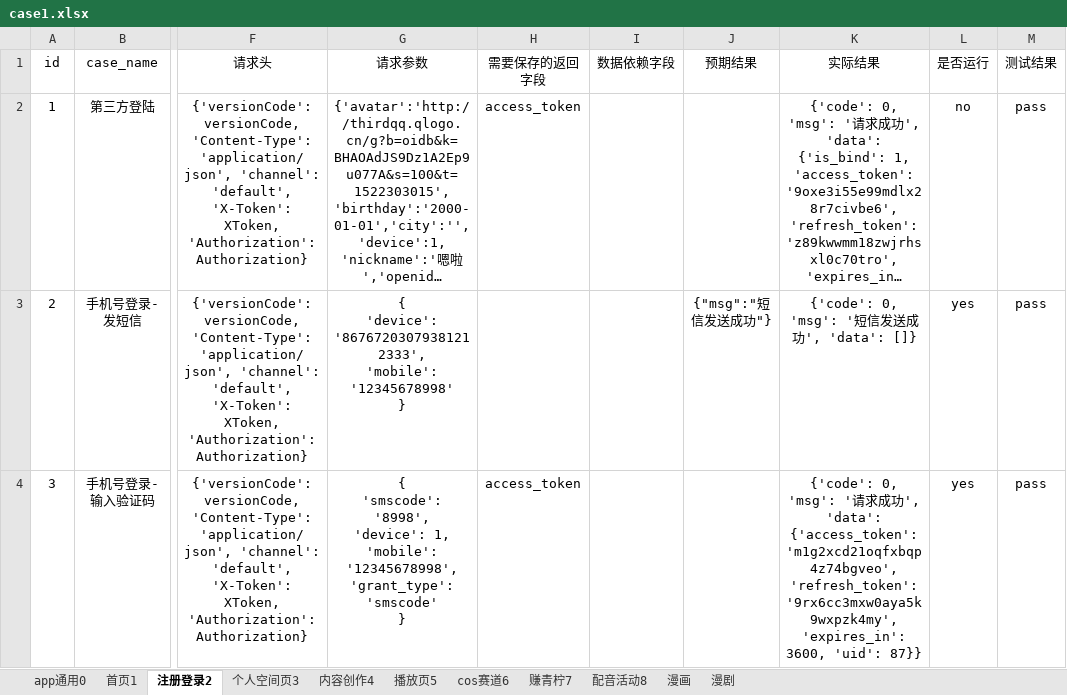
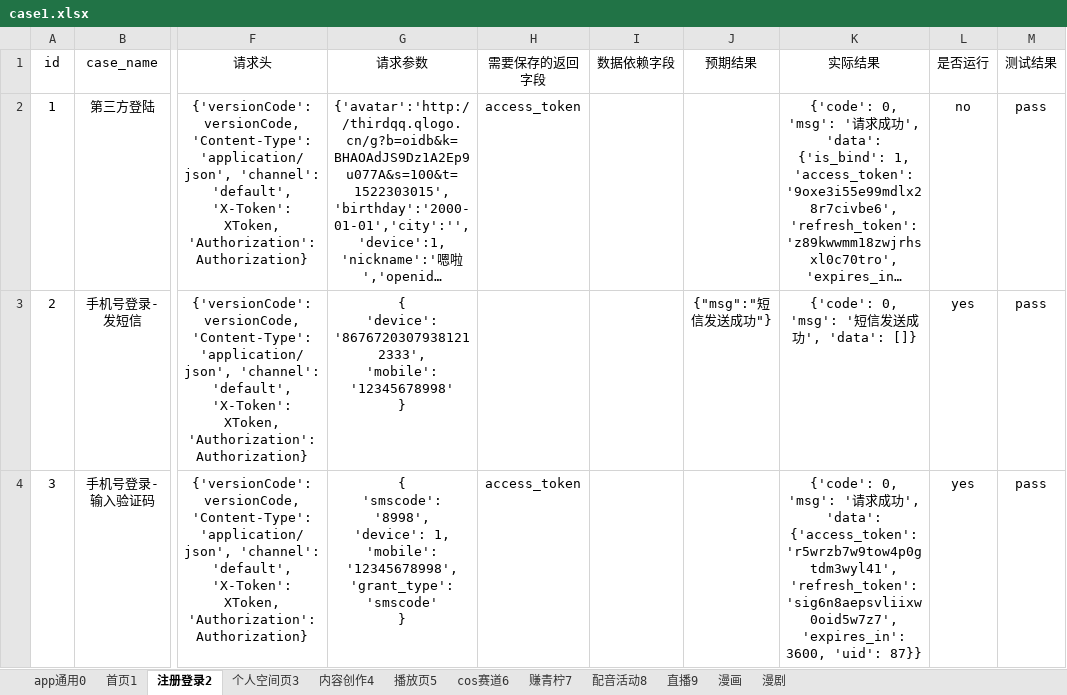
Before and after one commit to sumeilan/testcase, an Excel workbook: data/case1.xlsx, sheet 注册登录2, drawn as a sheet; only a part is shown, gaps mark what is left out; long unchanged cells end in …; values as stored, in another font and other column widths than the file's, no borders; the diff covers the shown part only; the diff names each change by its address in the sheet, - before the commit and + after, or states it on an @@ line.

```diff
--- a/data/case1.xlsx (sheet 注册登录2)
+++ b/data/case1.xlsx (sheet 注册登录2)
+sheet tab: 直播9
-K4 (实际结果): …'data': {'access_token': 'm1g2xcd21oqfxbqp4z74bgveo', 'refresh_token': '9rx6cc3mxw0aya5k9wxpzk4my', 'expires_in': 3600,…
+K4 (实际结果): …'data': {'access_token': 'r5wrzb7w9tow4p0gtdm3wyl41', 'refresh_token': 'sig6n8aepsvliixw0oid5w7z7', 'expires_in': 3600,…
```
Also changed, not shown: 1 edited cell elsewhere in this sheet, sheet 首页1, sheet cos赛道6, sheet 内容创作4, sheet 个人空间页3, sheet 播放页5, sheet 赚青柠7, 2 more sheets, 7 other files.
